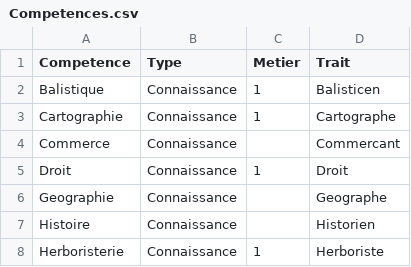
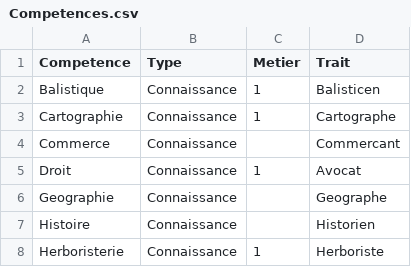
Before and after one commit to alertya/LogicielPNGaming, a CSV file: files/data/Competences.csv, drawn as a sheet; only a part is shown.

```diff
--- a/files/data/Competences.csv
+++ b/files/data/Competences.csv
@@ -4,3 +4,3 @@ Cartographie;Connaissance;1;Cartographe
 Commerce;Connaissance;;Commercant
-Droit;Connaissance;1;Droit
+Droit;Connaissance;1;Avocat
 Geographie;Connaissance;;Geographe
```
Also changed, not shown: 4 other files.
